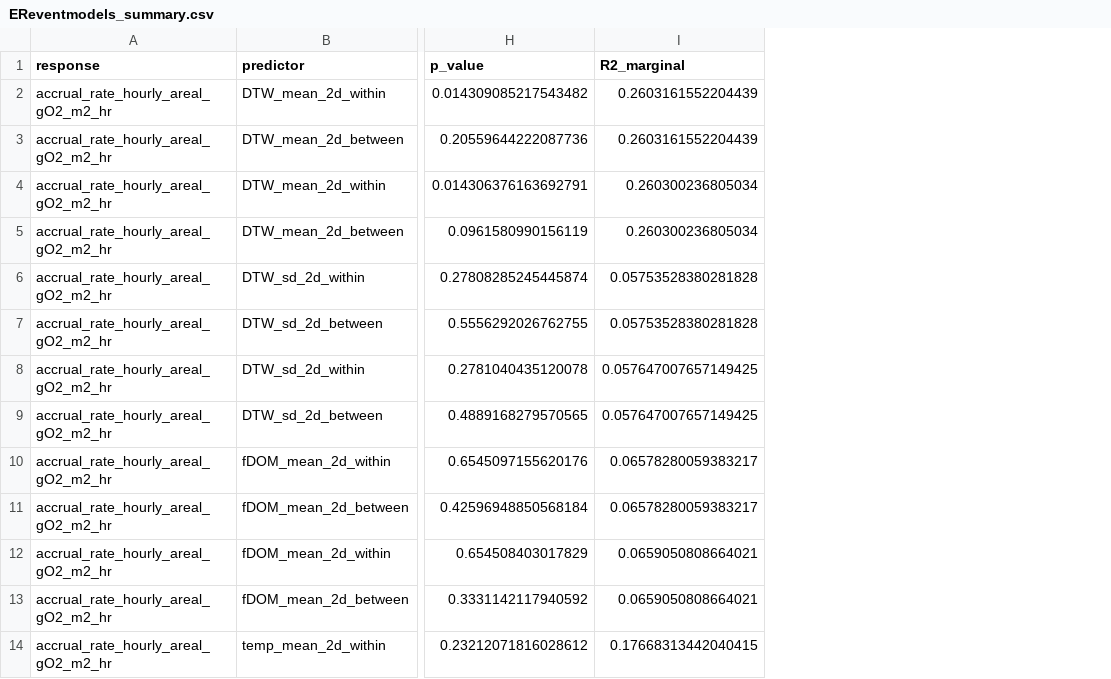
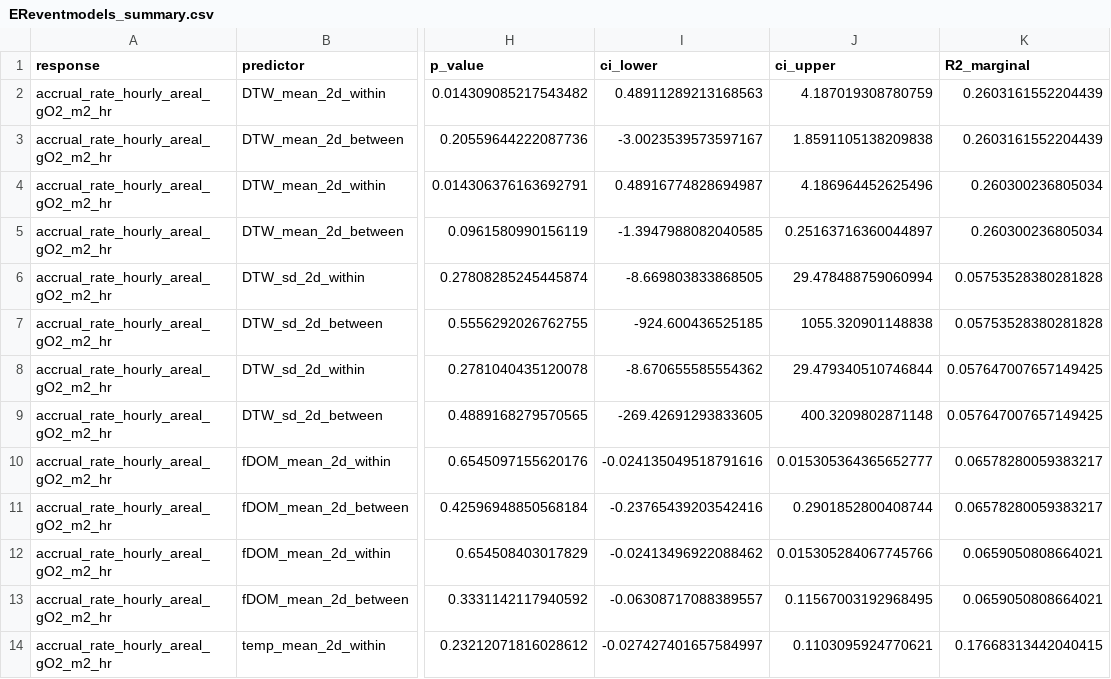
Before and after one commit to Webster-Lab/BEGI_clean, a CSV file: results/EReventmodels_summary.csv, drawn as a sheet; only a part is shown, gaps mark what is left out; the diff names each change by its address in the sheet, - before the commit and + after, or states it on an @@ line.

Commit message:
made content for tables S4 and S5 report consistent parameters and diagnostics

```diff
--- a/results/EReventmodels_summary.csv
+++ b/results/EReventmodels_summary.csv
+column I (ci_lower), rows 2-14: 0.48911289213168563 | -3.0023539573597167 | 0.48916774828694987 | -1.3947988082040585 | -8.669803833868505 | -924.600436525185 | -8.670655585554362 | -269.42691293833605 | -0.024135049518791616 | -0.23765439203542416 | -0.02413496922088462 | -0.06308717088389557 | -0.027427401657584997
+column J (ci_upper), rows 2-14: 4.187019308780759 | 1.8591105138209838 | 4.186964452625496 | 0.25163716360044897 | 29.478488759060994 | 1055.320901148838 | 29.479340510746844 | 400.3209802871148 | 0.015305364365652777 | 0.2901852800408744 | 0.015305284067745766 | 0.11567003192968495 | 0.1103095924770621
```
Also changed, not shown: 6 other files.
